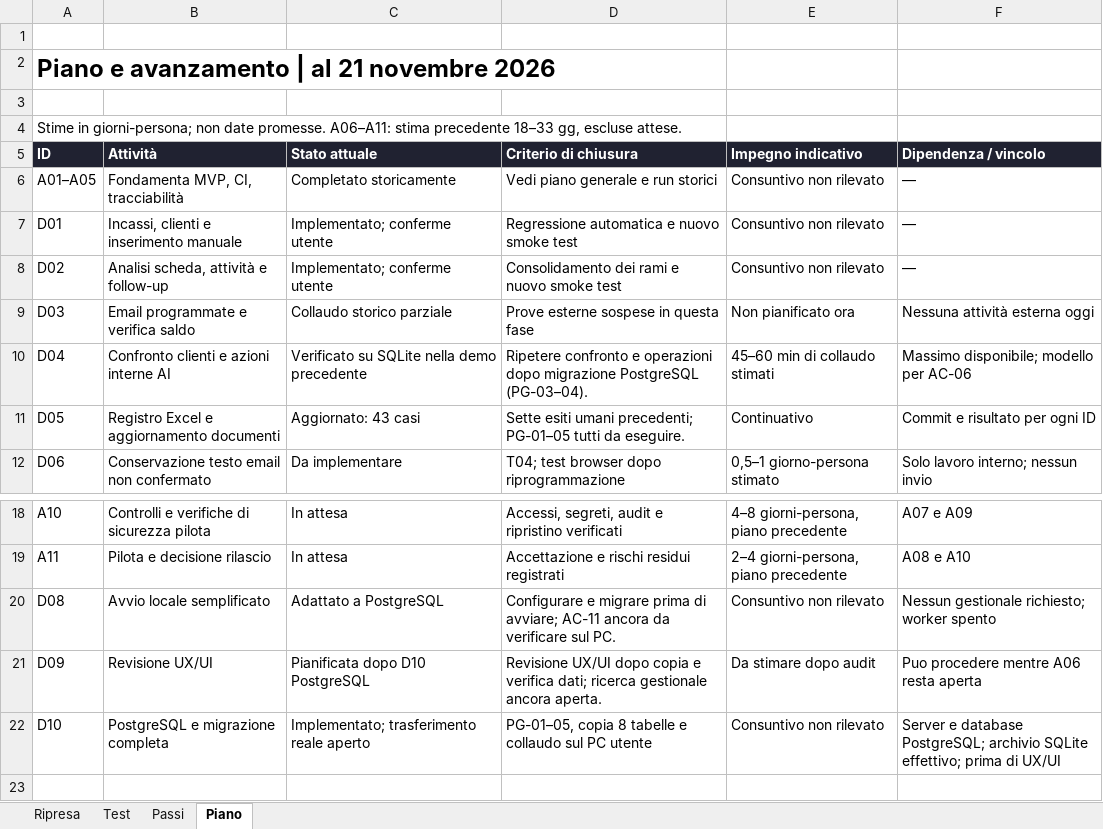
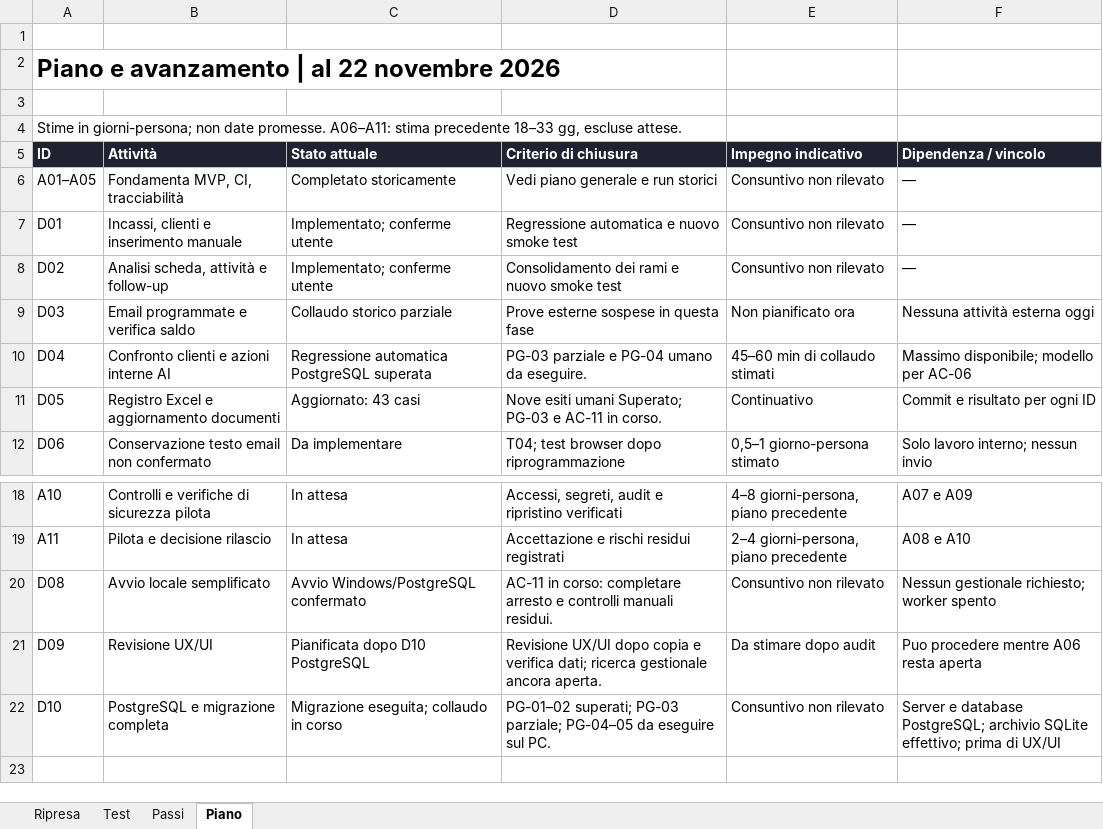
Before and after one commit to maxgia/HOLO-RBQ, an Excel workbook: HOLO RBQ/documentazione/HOLO-RBQ-Registro-test-2026-11-21.xlsx, sheet Piano, drawn as a sheet; only a part is shown, gaps mark what is left out; values as stored, in another font and other column widths than the file's, no borders; table styles not drawn; the diff names each change by its address in the sheet, - before the commit and + after, or states it on an @@ line.

Commit message:
docs: risultati regressione PostgreSQL e collaudo locale del 22 novembre

```diff
--- a/HOLO RBQ/documentazione/HOLO-RBQ-Registro-test-2026-11-21.xlsx (sheet Piano)
+++ b/HOLO RBQ/documentazione/HOLO-RBQ-Registro-test-2026-11-21.xlsx (sheet Piano)
-A2 (ID): Piano e avanzamento | al 21 novembre 2026
+A2 (ID): Piano e avanzamento | al 22 novembre 2026
-C10 (Stato attuale): Verificato su SQLite nella demo precedente
+C10 (Stato attuale): Regressione automatica PostgreSQL superata
-D10 (Criterio di chiusura): Ripetere confronto e operazioni dopo migrazione PostgreSQL (PG-03–04).
+D10 (Criterio di chiusura): PG-03 parziale e PG-04 umano da eseguire.
-D11 (Criterio di chiusura): Sette esiti umani precedenti; PG-01–05 tutti da eseguire.
+D11 (Criterio di chiusura): Nove esiti umani Superato; PG-03 e AC-11 in corso.
-C20 (Stato attuale): Adattato a PostgreSQL
+C20 (Stato attuale): Avvio Windows/PostgreSQL confermato
-D20 (Criterio di chiusura): Configurare e migrare prima di avviare; AC-11 ancora da verificare sul PC.
+D20 (Criterio di chiusura): AC-11 in corso: completare arresto e controlli manuali residui.
-C22 (Stato attuale): Implementato; trasferimento reale aperto
+C22 (Stato attuale): Migrazione eseguita; collaudo in corso
-D22 (Criterio di chiusura): PG-01–05, copia 8 tabelle e collaudo sul PC utente
+D22 (Criterio di chiusura): PG-01–02 superati; PG-03 parziale; PG-04–05 da eseguire sul PC.
```
Also changed, not shown: sheet Test, sheet Ripresa, 10 other files.
